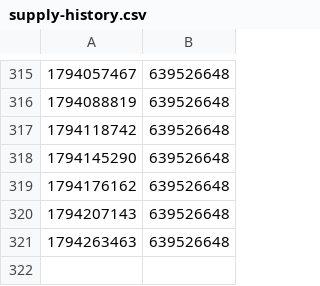
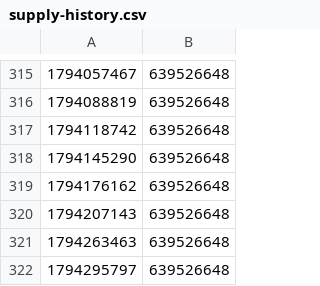
Before and after one commit to AshandEmber-Sol/-ASHEM, a CSV file: state/mainnet/supply-history.csv, drawn as a sheet; only a part is shown, gaps mark what is left out; the diff names each change by its address in the sheet, - before the commit and + after, or states it on an @@ line.

```diff
--- a/state/mainnet/supply-history.csv
+++ b/state/mainnet/supply-history.csv
+row 322: 1794295797 | 639526648
```
Also changed, not shown: 3 other files.
